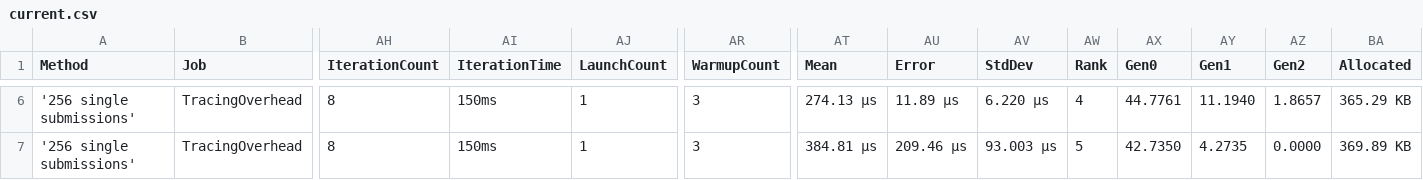
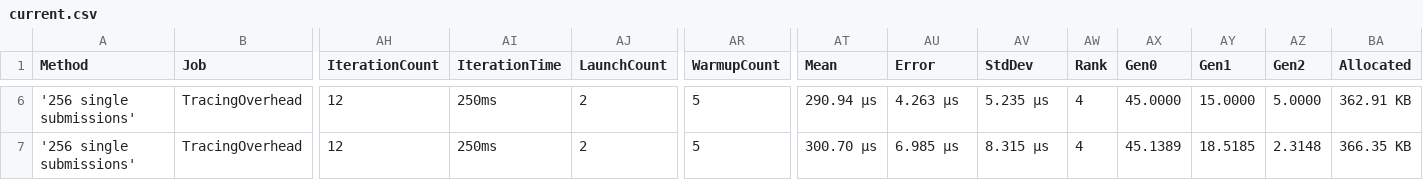
Before and after one commit to eventhorizon-cli/RequestBatcher, a CSV file: docs/evaluations/tracing-overhead/current.csv, drawn as a sheet; only a part is shown, gaps mark what is left out; the diff covers the shown part only; the diff names each change by its address in the sheet, - before the commit and + after, or states it on an @@ line.

```diff
--- a/docs/evaluations/tracing-overhead/current.csv
+++ b/docs/evaluations/tracing-overhead/current.csv
-AH6:AH7 (IterationCount): 8
+AH6:AH7 (IterationCount): 12
-AI6:AI7 (IterationTime): 150ms
+AI6:AI7 (IterationTime): 250ms
-AJ6:AJ7 (LaunchCount): 1
+AJ6:AJ7 (LaunchCount): 2
-AR6:AR7 (WarmupCount): 3
+AR6:AR7 (WarmupCount): 5
-AT6 (Mean): 274.13 μs
+AT6 (Mean): 290.94 μs
-AU6 (Error): 11.89 μs
+AU6 (Error): 4.263 μs
-AV6 (StdDev): 6.220 μs
+AV6 (StdDev): 5.235 μs
-AX6 (Gen0): 44.7761
+AX6 (Gen0): 45.0000
-AY6 (Gen1): 11.1940
+AY6 (Gen1): 15.0000
-AZ6 (Gen2): 1.8657
+AZ6 (Gen2): 5.0000
-BA6 (Allocated): 365.29 KB
+BA6 (Allocated): 362.91 KB
-AT7 (Mean): 384.81 μs
+AT7 (Mean): 300.70 μs
-AU7 (Error): 209.46 μs
+AU7 (Error): 6.985 μs
-AV7 (StdDev): 93.003 μs
+AV7 (StdDev): 8.315 μs
-AW7 (Rank): 5
+AW7 (Rank): 4
-AX7 (Gen0): 42.7350
+AX7 (Gen0): 45.1389
-AY7 (Gen1): 4.2735
+AY7 (Gen1): 18.5185
-AZ7 (Gen2): 0.0000
+AZ7 (Gen2): 2.3148
-BA7 (Allocated): 369.89 KB
+BA7 (Allocated): 366.35 KB
```
Also changed, not shown: 41 edited cells elsewhere in this file, docs/evaluations/tracing-overhead/baseline.csv, 48 other files.
